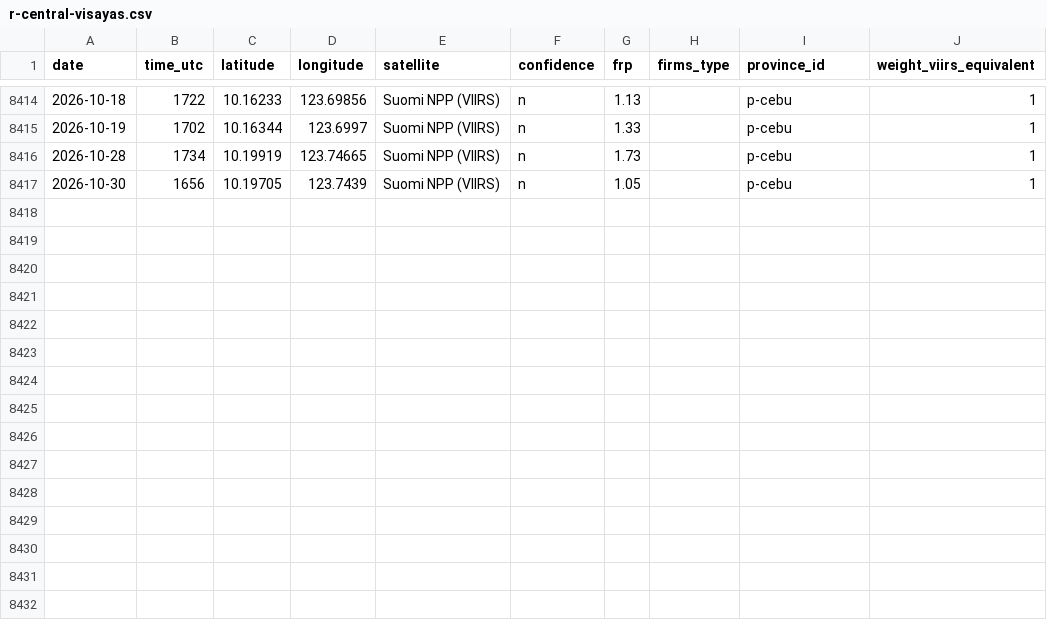
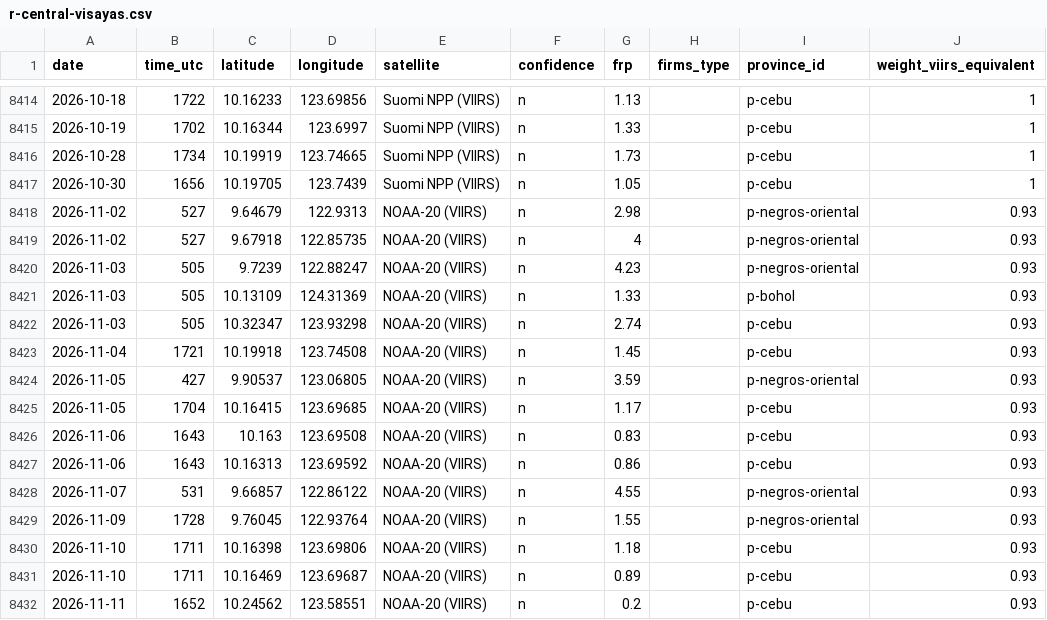
Before and after one commit to RVBCosme/siklab-hotspot-calendar, a CSV file: src/data/points/r-central-visayas.csv, drawn as a sheet; only a part is shown, gaps mark what is left out; the diff names each change by its address in the sheet, - before the commit and + after, or states it on an @@ line.

Commit message:
Double check: fixes from an independent review
- Hotspot files now include NOAA-20 after Suomi NPP stopped, so custom areas
  and downloads add up to the calendar for 2-13 Nov 2026.
- 2 Nov 2026 comes from NOAA-20: Suomi NPP stopped at 13:00 UTC that day,
  so it had its day pass only.
- Fetch stops at yesterday (UTC) and replaces near-real-time files each run,
  so no day is read twice once standard quality is published.
- Standard-quality API files are read before near-real-time ones.
- Calendar: a month in progress is coloured against the same share of the
  average; comparison cards use complete months only; a zero median shows
  the difference in hotspots instead of "n/a"; the national
  harmonisation chart converts region by region, like the calendar.
- Method page: NASA sources for the Suomi NPP and MODIS end dates; limits
  for NCR's small sample, offshore rows in near-real-time data, UTC dates
  and what the 87 areas are; precise wording for the volcano filter,
  custom-area sums and the busiest-month row.

```diff
--- a/src/data/points/r-central-visayas.csv
+++ b/src/data/points/r-central-visayas.csv
+row 8418: 2026-11-02 | 527 | 9.64679 | 122.9313 | NOAA-20 (VIIRS) | n | 2.98 |  | p-negros-oriental | 0.93
+row 8419: 2026-11-02 | 527 | 9.67918 | 122.85735 | NOAA-20 (VIIRS) | n | 4 |  | p-negros-oriental | 0.93
+row 8420: 2026-11-03 | 505 | 9.7239 | 122.88247 | NOAA-20 (VIIRS) | n | 4.23 |  | p-negros-oriental | 0.93
+row 8421: 2026-11-03 | 505 | 10.13109 | 124.31369 | NOAA-20 (VIIRS) | n | 1.33 |  | p-bohol | 0.93
+row 8422: 2026-11-03 | 505 | 10.32347 | 123.93298 | NOAA-20 (VIIRS) | n | 2.74 |  | p-cebu | 0.93
+row 8423: 2026-11-04 | 1721 | 10.19918 | 123.74508 | NOAA-20 (VIIRS) | n | 1.45 |  | p-cebu | 0.93
+row 8424: 2026-11-05 | 427 | 9.90537 | 123.06805 | NOAA-20 (VIIRS) | n | 3.59 |  | p-negros-oriental | 0.93
+row 8425: 2026-11-05 | 1704 | 10.16415 | 123.69685 | NOAA-20 (VIIRS) | n | 1.17 |  | p-cebu | 0.93
+row 8426: 2026-11-06 | 1643 | 10.163 | 123.69508 | NOAA-20 (VIIRS) | n | 0.83 |  | p-cebu | 0.93
+row 8427: 2026-11-06 | 1643 | 10.16313 | 123.69592 | NOAA-20 (VIIRS) | n | 0.86 |  | p-cebu | 0.93
+row 8428: 2026-11-07 | 531 | 9.66857 | 122.86122 | NOAA-20 (VIIRS) | n | 4.55 |  | p-negros-oriental | 0.93
+row 8429: 2026-11-09 | 1728 | 9.76045 | 122.93764 | NOAA-20 (VIIRS) | n | 1.55 |  | p-negros-oriental | 0.93
+row 8430: 2026-11-10 | 1711 | 10.16398 | 123.69806 | NOAA-20 (VIIRS) | n | 1.18 |  | p-cebu | 0.93
+row 8431: 2026-11-10 | 1711 | 10.16469 | 123.69687 | NOAA-20 (VIIRS) | n | 0.89 |  | p-cebu | 0.93
+row 8432: 2026-11-11 | 1652 | 10.24562 | 123.58551 | NOAA-20 (VIIRS) | n | 0.2 |  | p-cebu | 0.93
```
Also changed, not shown: src/data/points/r-calabarzon.csv, src/data/points/r-ncr.csv, 23 other files.
